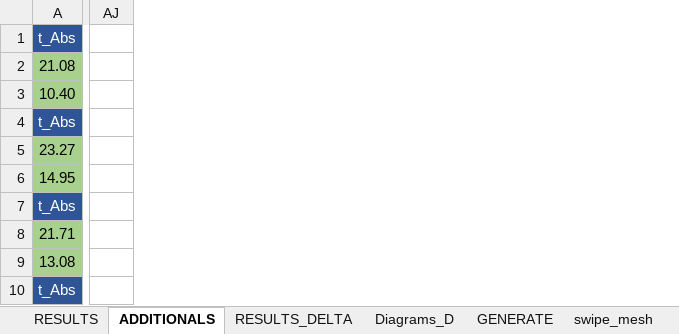
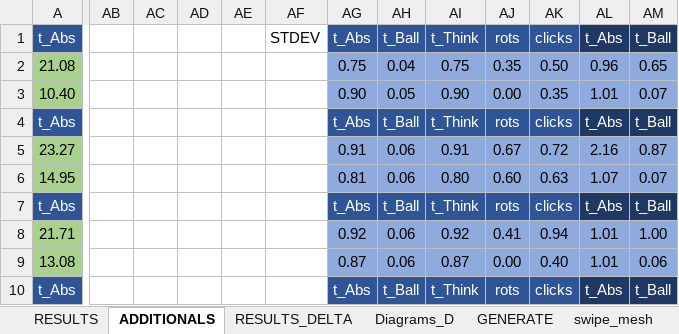
Before and after one commit to exaequo/Masters, an Excel workbook: Analysis_Excel.xlsm, sheet ADDITIONALS, drawn as a sheet; only a part is shown, gaps mark what is left out; values as stored, in another font and other column widths than the file's, no borders; charts and pictures not drawn; removed rows and columns are numbered as before the commit, all else as after; the diff covers the shown part only; the diff names each change by its address in the sheet, - before the commit and + after, or states it on an @@ line.

```diff
--- a/Analysis_Excel.xlsm (sheet ADDITIONALS)
+++ b/Analysis_Excel.xlsm (sheet ADDITIONALS)
-column AJ, empty
+column AB, empty
+column AC, empty
+column AD, empty
+column AE, empty
+column AF, row 1: STDEV
+column AG, rows 1-10: t_Abs | 0.75 | 0.90 | t_Abs | 0.91 | 0.81 | t_Abs | 0.92 | 0.87 | t_Abs
+column AH, rows 1-10: t_Ball | 0.04 | 0.05 | t_Ball | 0.06 | 0.06 | t_Ball | 0.06 | 0.06 | t_Ball
+column AI, rows 1-10: t_Think | 0.75 | 0.90 | t_Think | 0.91 | 0.80 | t_Think | 0.92 | 0.87 | t_Think
+column AJ, rows 1-10: rots | 0.35 | 0.00 | rots | 0.67 | 0.60 | rots | 0.41 | 0.00 | rots
+column AK, rows 1-10: clicks | 0.50 | 0.35 | clicks | 0.72 | 0.63 | clicks | 0.94 | 0.40 | clicks
+column AL, rows 1-10: t_Abs | 0.96 | 1.01 | t_Abs | 2.16 | 1.07 | t_Abs | 1.01 | 1.01 | t_Abs
+column AM, rows 1-10: t_Ball | 0.65 | 0.07 | t_Ball | 0.87 | 0.07 | t_Ball | 1.00 | 0.06 | t_Ball
```
Also changed, not shown: 58 added rows, 44 added columns, 8 removed columns and 188 edited cells elsewhere in this sheet, charts or pictures, 22 other files.
